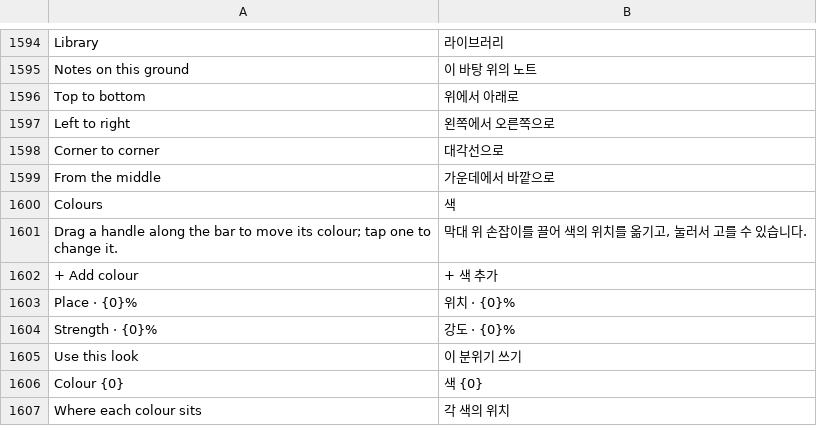
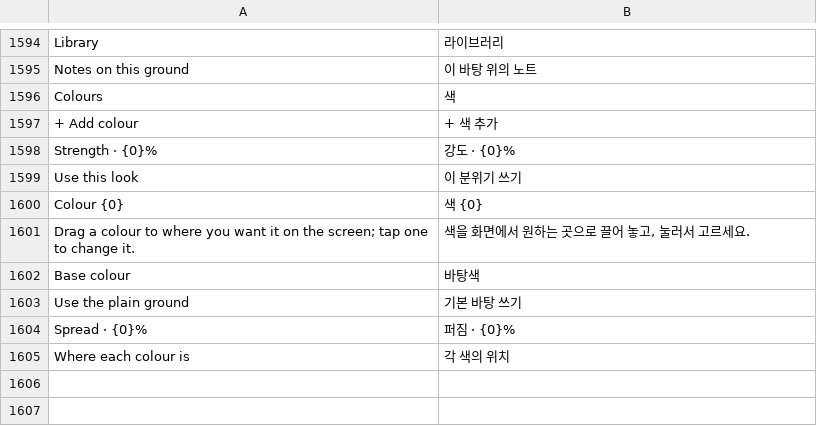
Before and after one commit to whyitworks0415/Notesis, a TSV file: app/src/main/assets/i18n/ko.tsv, drawn as a sheet; only a part is shown, gaps mark what is left out.

```diff
--- a/app/src/main/assets/i18n/ko.tsv
+++ b/app/src/main/assets/i18n/ko.tsv
@@ -1595,10 +1595,4 @@ Library	라이브러리
 Notes on this ground	이 바탕 위의 노트
-Top to bottom	위에서 아래로
-Left to right	왼쪽에서 오른쪽으로
-Corner to corner	대각선으로
-From the middle	가운데에서 바깥으로
 Colours	색
-Drag a handle along the bar to move its colour; tap one to change it.	막대 위 손잡이를 끌어 색의 위치를 옮기고, 눌러서 고를 수 있습니다.
 + Add colour	+ 색 추가
-Place · {0}%	위치 · {0}%
 Strength · {0}%	강도 · {0}%
@@ -1606,2 +1600,6 @@ Use this look	이 분위기 쓰기
 Colour {0}	색 {0}
-Where each colour sits	각 색의 위치
+Drag a colour to where you want it on the screen; tap one to change it.	색을 화면에서 원하는 곳으로 끌어 놓고, 눌러서 고르세요.
+Base colour	바탕색
+Use the plain ground	기본 바탕 쓰기
+Spread · {0}%	퍼짐 · {0}%
+Where each colour is	각 색의 위치
```
Also changed, not shown: 6 other files.
